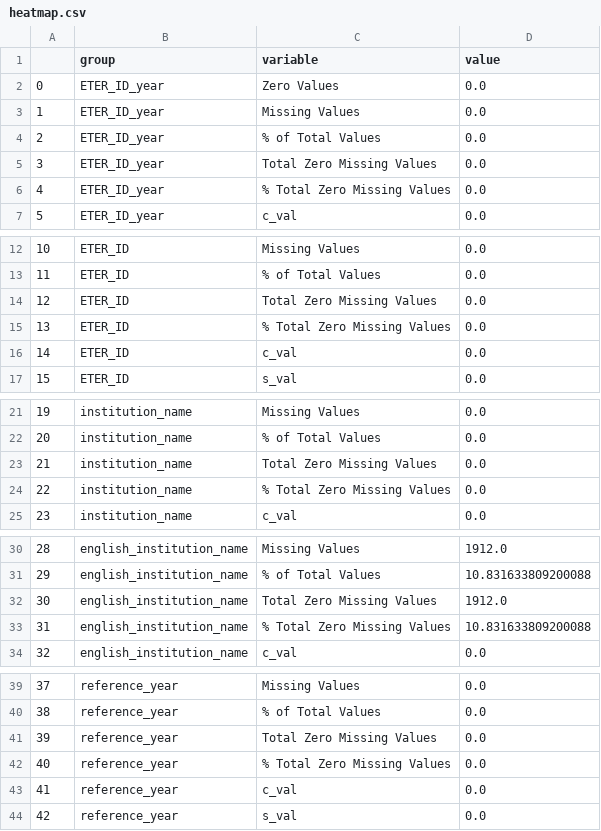
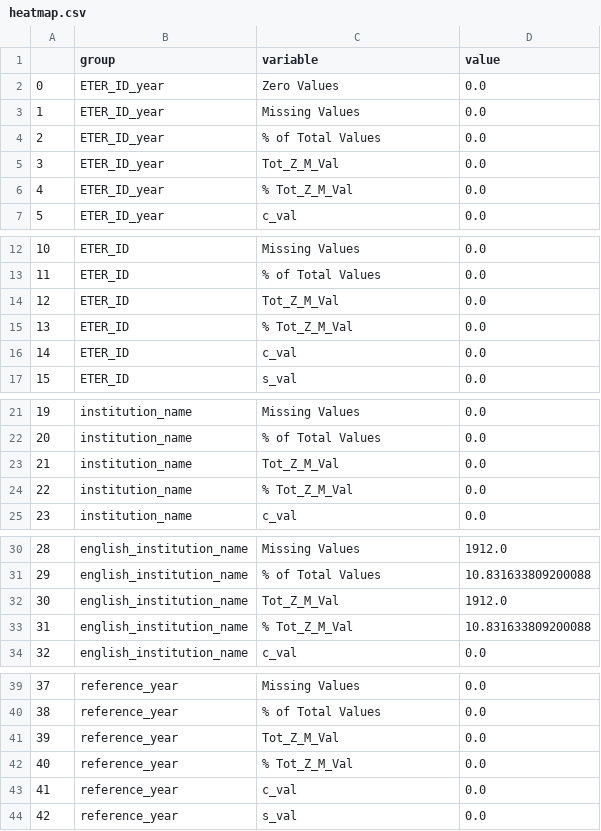
Before and after one commit to rookie0x17/visual-analytics-eter, a CSV file: data/heatmap.csv, drawn as a sheet; only a part is shown, gaps mark what is left out; the diff covers the shown part only.

Commit message:
Add files via upload
changes

```diff
--- a/data/heatmap.csv
+++ b/data/heatmap.csv
@@ -4,4 +4,4 @@
 2,ETER_ID_year,% of Total Values,0.0
-3,ETER_ID_year,Total Zero Missing Values,0.0
-4,ETER_ID_year,% Total Zero Missing Values,0.0
+3,ETER_ID_year,Tot_Z_M_Val,0.0
+4,ETER_ID_year,% Tot_Z_M_Val,0.0
 5,ETER_ID_year,c_val,0.0
@@ -13,4 +13,4 @@
 11,ETER_ID,% of Total Values,0.0
-12,ETER_ID,Total Zero Missing Values,0.0
-13,ETER_ID,% Total Zero Missing Values,0.0
+12,ETER_ID,Tot_Z_M_Val,0.0
+13,ETER_ID,% Tot_Z_M_Val,0.0
 14,ETER_ID,c_val,0.0
@@ -22,4 +22,4 @@
 20,institution_name,% of Total Values,0.0
-21,institution_name,Total Zero Missing Values,0.0
-22,institution_name,% Total Zero Missing Values,0.0
+21,institution_name,Tot_Z_M_Val,0.0
+22,institution_name,% Tot_Z_M_Val,0.0
 23,institution_name,c_val,0.0
@@ -31,4 +31,4 @@
 29,english_institution_name,% of Total Values,10.831633809200088
-30,english_institution_name,Total Zero Missing Values,1912.0
-31,english_institution_name,% Total Zero Missing Values,10.831633809200088
+30,english_institution_name,Tot_Z_M_Val,1912.0
+31,english_institution_name,% Tot_Z_M_Val,10.831633809200088
 32,english_institution_name,c_val,0.0
@@ -40,4 +40,4 @@
 38,reference_year,% of Total Values,0.0
-39,reference_year,Total Zero Missing Values,0.0
-40,reference_year,% Total Zero Missing Values,0.0
+39,reference_year,Tot_Z_M_Val,0.0
+40,reference_year,% Tot_Z_M_Val,0.0
 41,reference_year,c_val,0.0
```
Also changed, not shown: 72 edited cells elsewhere in this file.
